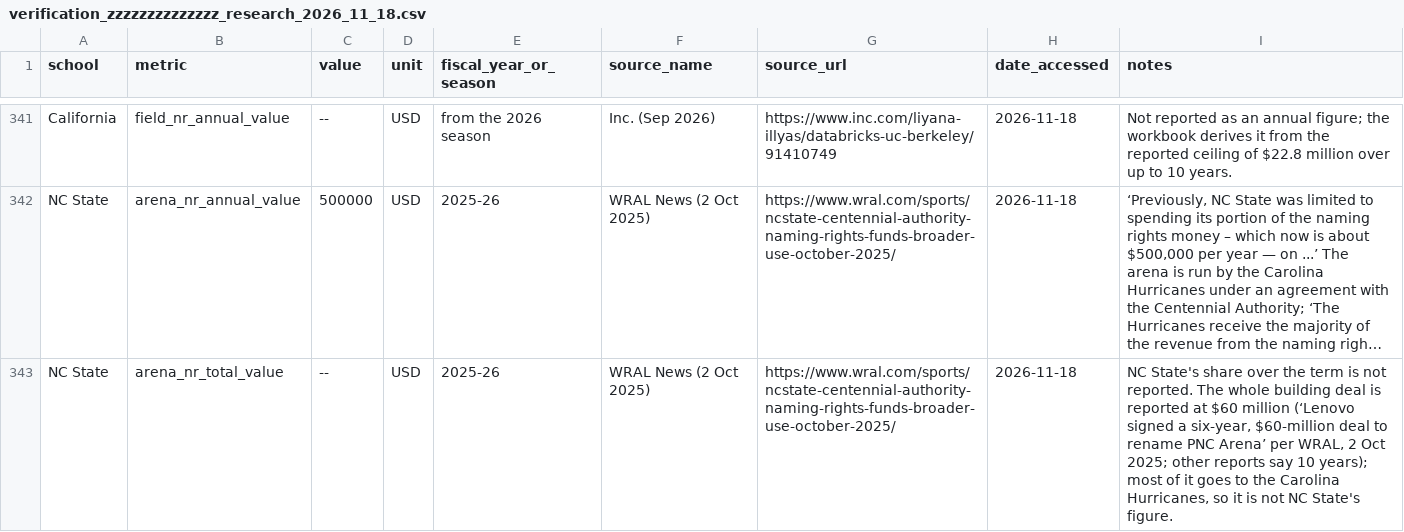
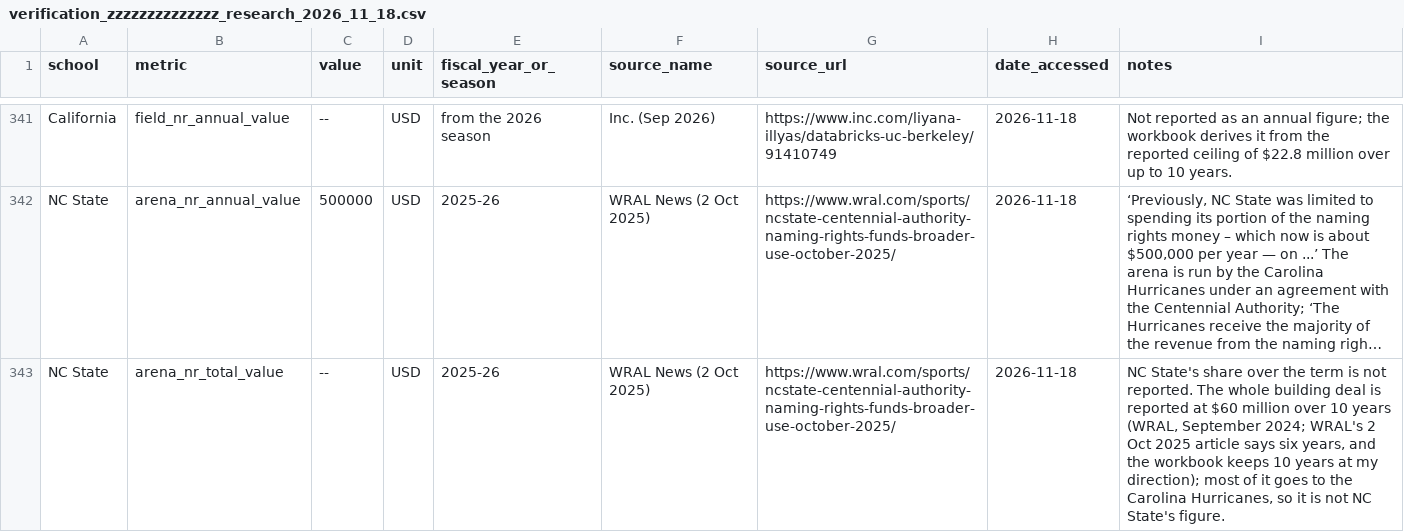
Before and after one commit to wondimagegndawit/sportsnews, a CSV file: benchmarking/data/research/verification_zzzzzzzzzzzzzz_research_2026_11_18.csv, drawn as a sheet; only a part is shown, gaps mark what is left out; long unchanged cells end in …; the diff names each change by its address in the sheet, - before the commit and + after, or states it on an @@ line.

```diff
--- a/benchmarking/data/research/verification_zzzzzzzzzzzzzz_research_2026_11_18.csv
+++ b/benchmarking/data/research/verification_zzzzzzzzzzzzzz_research_2026_11_18.csv
-I343 (notes): …$60 million (‘Lenovo signed a six-year, $60-million deal to rename PNC Arena’ per WRAL, 2 Oct 2025; other reports say 10 years); most of…
+I343 (notes): …$60 million over 10 years (WRAL, September 2024; WRAL's 2 Oct 2025 article says six years, and the workbook keeps 10 years at my direction); most of…
```
Also changed, not shown: benchmarking/data/open_items.csv, 2 other files.
